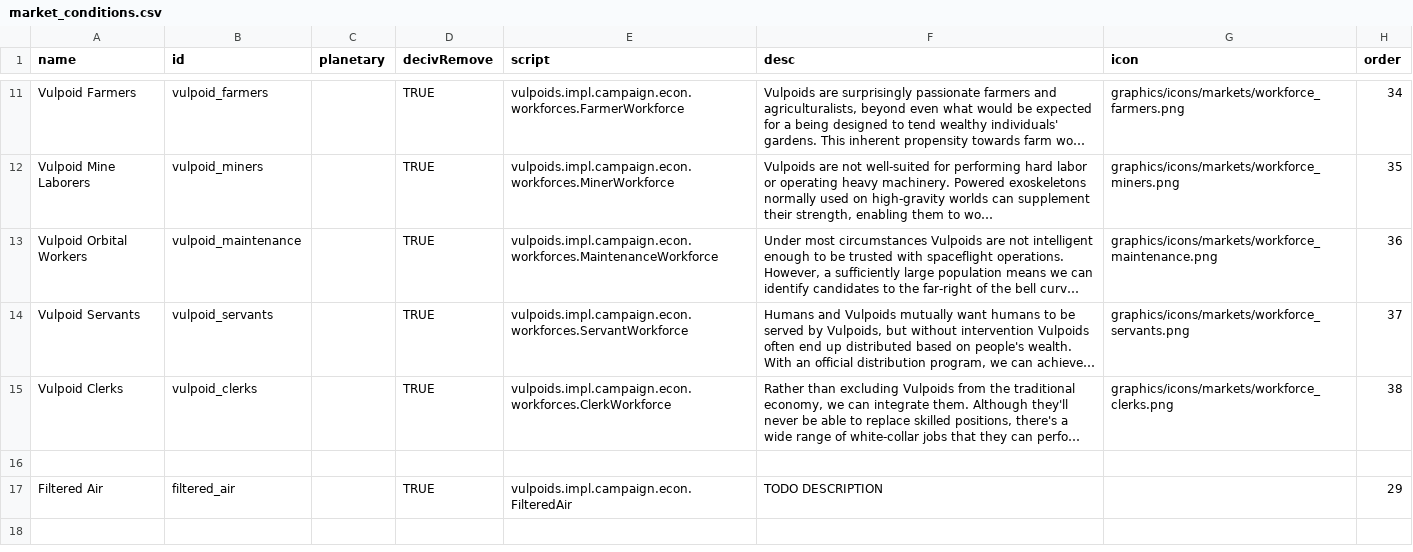
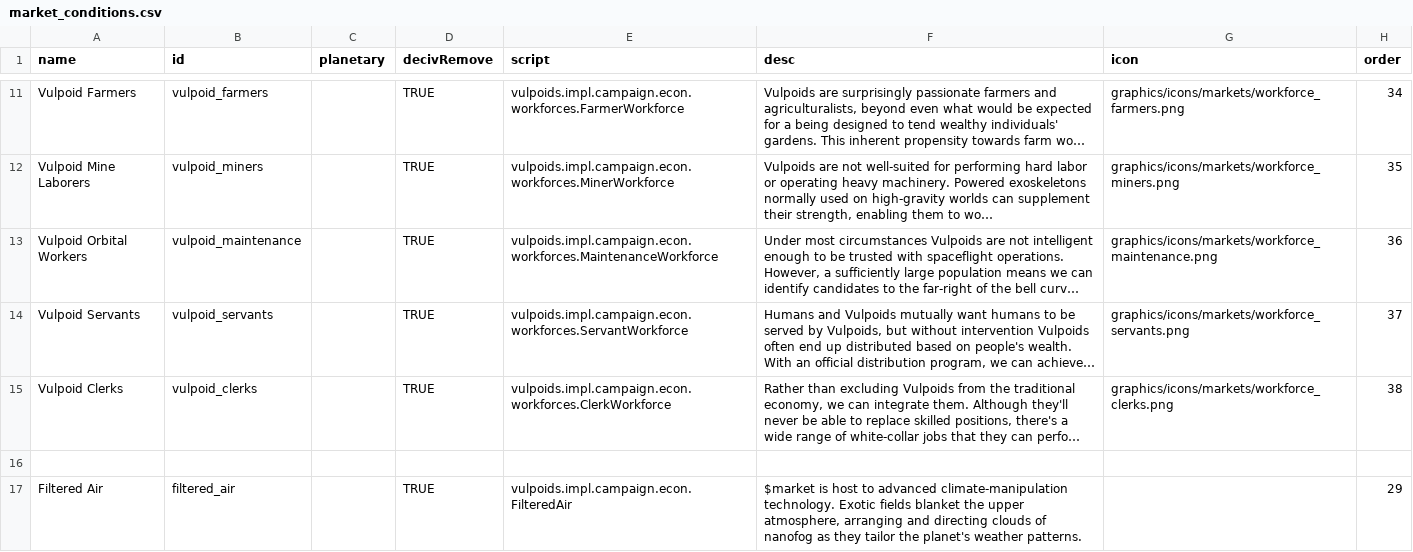
Before and after one commit to confer0/vulpoids, a CSV file: data/campaign/market_conditions.csv, drawn as a sheet; only a part is shown, gaps mark what is left out; long unchanged cells end in …; the diff names each change by its address in the sheet, - before the commit and + after, or states it on an @@ line.

```diff
--- a/data/campaign/market_conditions.csv
+++ b/data/campaign/market_conditions.csv
-F17 (desc): TODO DESCRIPTION
+F17 (desc): $market is host to advanced climate-manipulation technology. Exotic fields blanket the upper atmosphere, arranging and directing clouds of nanofog as they tailor the planet's weather patterns.
```
Also changed, not shown: data/campaign/special_items.csv, 6 other files.
